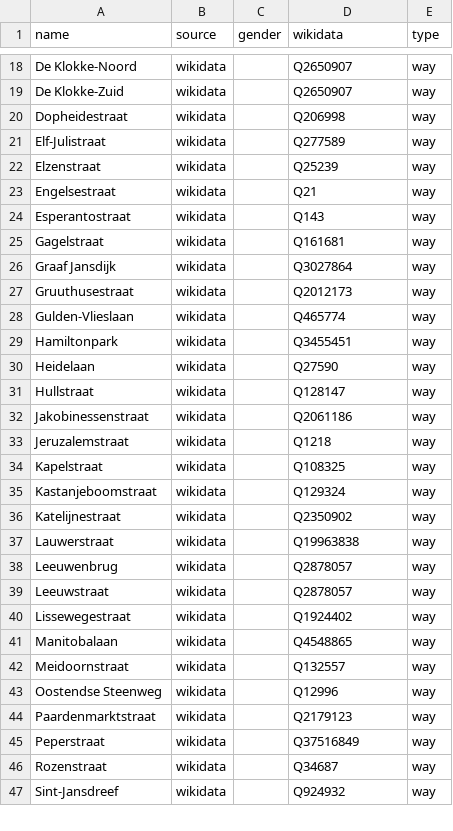
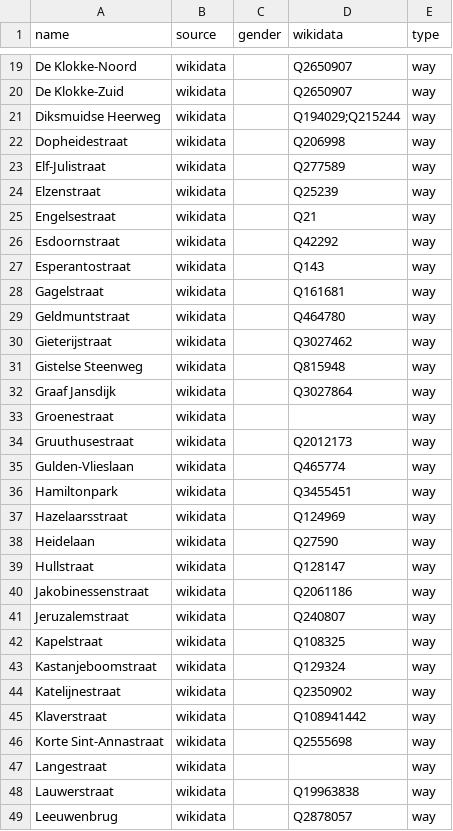
Before and after one commit to EqualStreetNames/equalstreetnames-brugge, a CSV file: data/other.csv, drawn as a sheet; only a part is shown, gaps mark what is left out; the shorter side is filled out with more unchanged rows; addresses are those after the commit; the diff covers the shown part only; the diff names each change by its address in the sheet, - before the commit and + after, or states it on an @@ line.

```diff
--- a/data/other.csv
+++ b/data/other.csv
+row 21: Diksmuidse Heerweg | wikidata |  | Q194029;Q215244 | way
+row 26: Esdoornstraat | wikidata |  | Q42292 | way
+row 29: Geldmuntstraat | wikidata |  | Q464780 | way
+row 30: Gieterijstraat | wikidata |  | Q3027462 | way
+row 31: Gistelse Steenweg | wikidata |  | Q815948 | way
+row 33: Groenestraat | wikidata |  |  | way
+row 37: Hazelaarsstraat | wikidata |  | Q124969 | way
-D41 (wikidata): Q1218
+D41 (wikidata): Q240807
+row 45: Klaverstraat | wikidata |  | Q108941442 | way
+row 46: Korte Sint-Annastraat | wikidata |  | Q2555698 | way
+row 47: Langestraat | wikidata |  |  | way
```
Also changed, not shown: 6 added rows, 33 removed rows and 2 edited cells elsewhere in this file, 3 other files.
